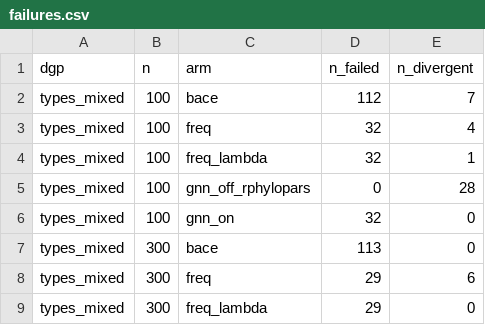
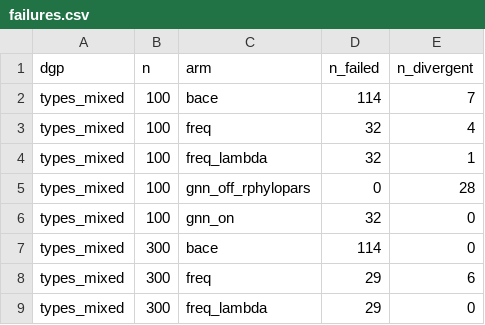
Before and after one commit to itchyshin/pigauto, a CSV file: script/campaign_sim_results/failures.csv, drawn as a sheet; only a part is shown.

```diff
--- a/script/campaign_sim_results/failures.csv
+++ b/script/campaign_sim_results/failures.csv
@@ -1,3 +1,3 @@
 "dgp","n","arm","n_failed","n_divergent"
-"types_mixed",100,"bace",112,7
+"types_mixed",100,"bace",114,7
 "types_mixed",100,"freq",32,4
@@ -6,3 +6,3 @@
 "types_mixed",100,"gnn_on",32,0
-"types_mixed",300,"bace",113,0
+"types_mixed",300,"bace",114,0
 "types_mixed",300,"freq",29,6
```
Also changed, not shown: script/campaign_sim_results/ece.csv.
